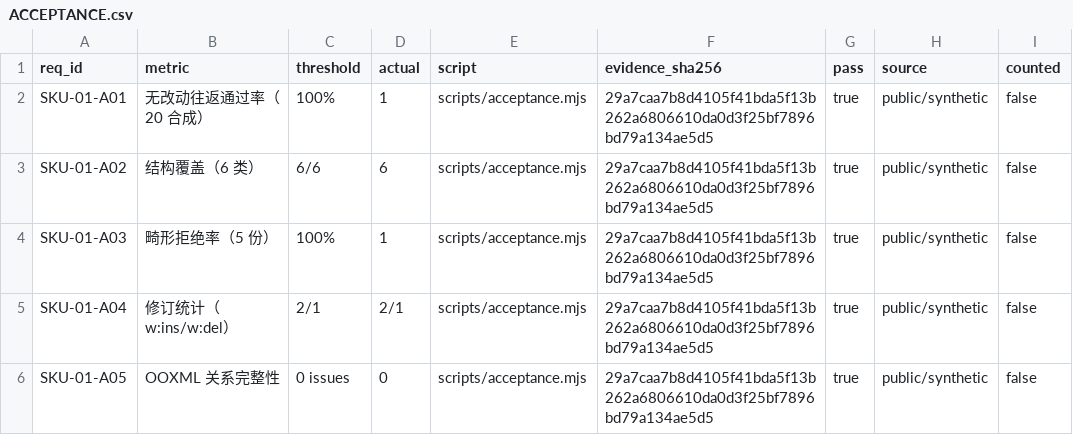
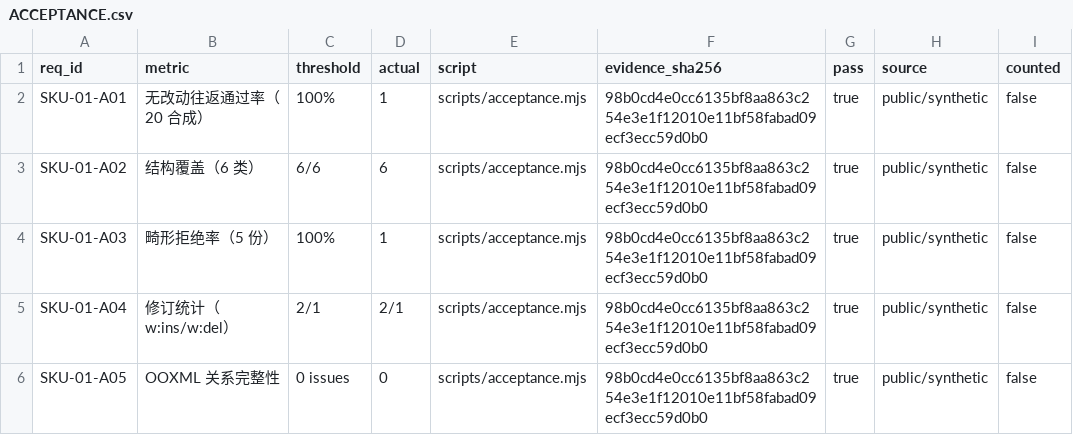
Before and after one commit to HootRock/dsh-docx-redline, a CSV file: ACCEPTANCE.csv, drawn as a sheet.

```diff
--- a/ACCEPTANCE.csv
+++ b/ACCEPTANCE.csv
@@ -1,6 +1,6 @@
 req_id,metric,threshold,actual,script,evidence_sha256,pass,source,counted
-SKU-01-A01,无改动往返通过率（20 合成）,100%,1,scripts/acceptance.mjs,29a7caa7b8d4105f41bda5f13b262a6806610da0d3f25bf7896bd79a134ae5d5,true,public/synthetic,false
-SKU-01-A02,结构覆盖（6 类）,6/6,6,scripts/acceptance.mjs,29a7caa7b8d4105f41bda5f13b262a6806610da0d3f25bf7896bd79a134ae5d5,true,public/synthetic,false
-SKU-01-A03,畸形拒绝率（5 份）,100%,1,scripts/acceptance.mjs,29a7caa7b8d4105f41bda5f13b262a6806610da0d3f25bf7896bd79a134ae5d5,true,public/synthetic,false
-SKU-01-A04,修订统计（w:ins/w:del）,2/1,2/1,scripts/acceptance.mjs,29a7caa7b8d4105f41bda5f13b262a6806610da0d3f25bf7896bd79a134ae5d5,true,public/synthetic,false
-SKU-01-A05,OOXML 关系完整性,0 issues,0,scripts/acceptance.mjs,29a7caa7b8d4105f41bda5f13b262a6806610da0d3f25bf7896bd79a134ae5d5,true,public/synthetic,false
+SKU-01-A01,无改动往返通过率（20 合成）,100%,1,scripts/acceptance.mjs,98b0cd4e0cc6135bf8aa863c254e3e1f12010e11bf58fabad09ecf3ecc59d0b0,true,public/synthetic,false
+SKU-01-A02,结构覆盖（6 类）,6/6,6,scripts/acceptance.mjs,98b0cd4e0cc6135bf8aa863c254e3e1f12010e11bf58fabad09ecf3ecc59d0b0,true,public/synthetic,false
+SKU-01-A03,畸形拒绝率（5 份）,100%,1,scripts/acceptance.mjs,98b0cd4e0cc6135bf8aa863c254e3e1f12010e11bf58fabad09ecf3ecc59d0b0,true,public/synthetic,false
+SKU-01-A04,修订统计（w:ins/w:del）,2/1,2/1,scripts/acceptance.mjs,98b0cd4e0cc6135bf8aa863c254e3e1f12010e11bf58fabad09ecf3ecc59d0b0,true,public/synthetic,false
+SKU-01-A05,OOXML 关系完整性,0 issues,0,scripts/acceptance.mjs,98b0cd4e0cc6135bf8aa863c254e3e1f12010e11bf58fabad09ecf3ecc59d0b0,true,public/synthetic,false
```
Also changed, not shown: 12 other files.
